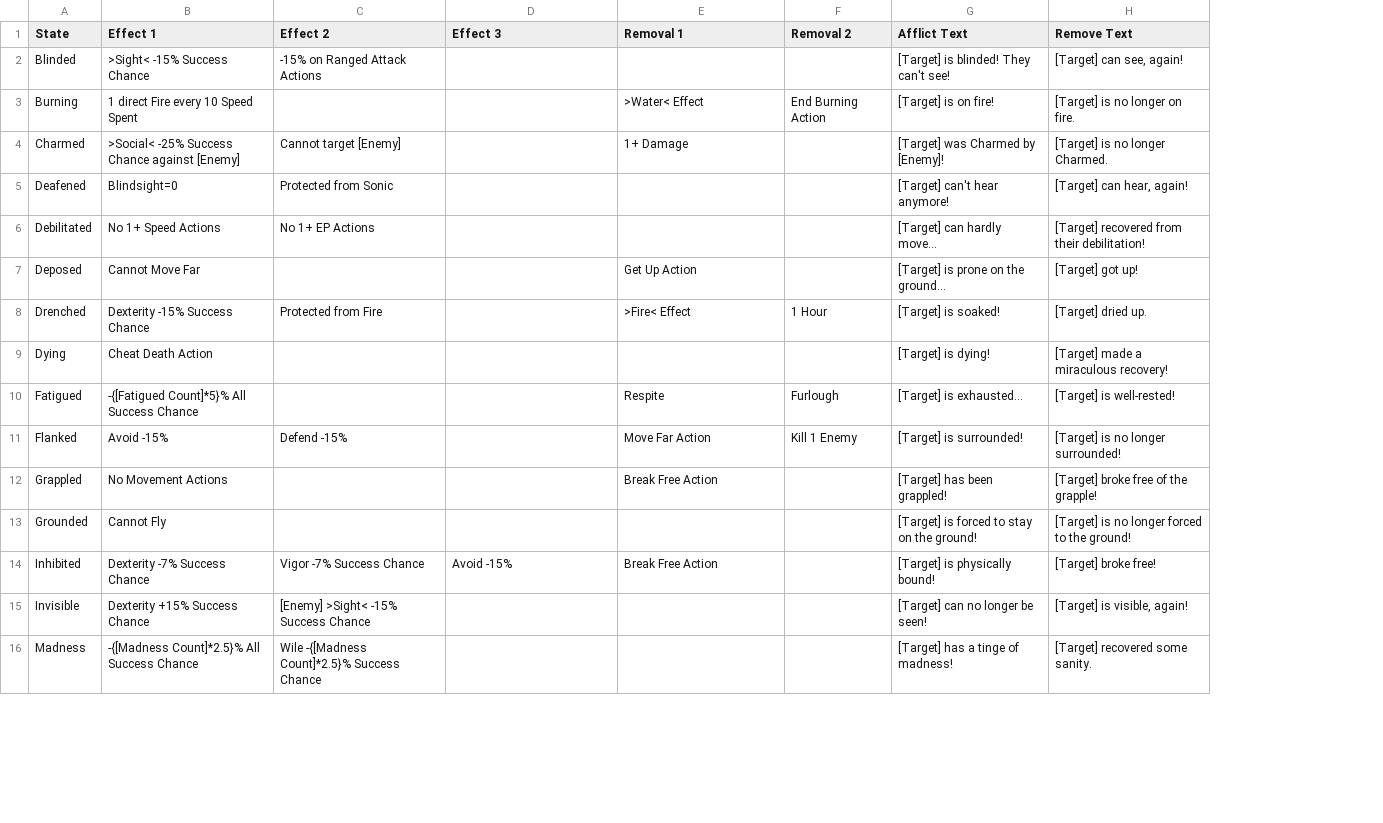
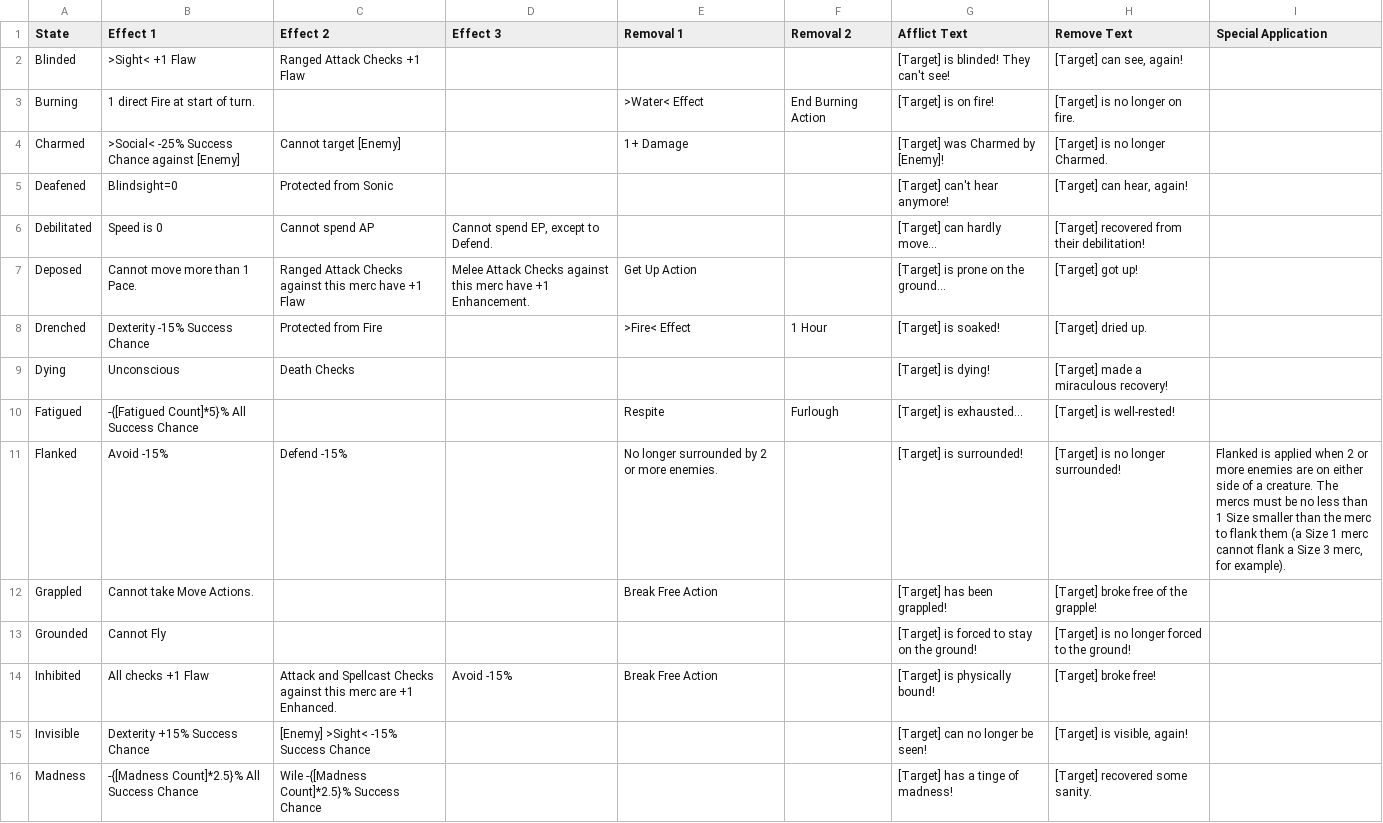
Before and after one commit to TLBainter/Mercday, a TSV file: Godot/mercday/TSVs/States.tsv, drawn as a sheet; only a part is shown; the diff covers the shown part only; the diff names each change by its address in the sheet, - before the commit and + after, or states it on an @@ line.

```diff
--- a/Godot/mercday/TSVs/States.tsv
+++ b/Godot/mercday/TSVs/States.tsv
+column I (Special Application), row 11: Flanked is applied when 2 or more enemies are on either side of a creature. The mercs must be no less than 1 Size smaller than the merc to flank them (a Size 1 merc cannot flank a Size 3 merc, for example).
-B2 (Effect 1): >Sight< -15% Success Chance
+B2 (Effect 1): >Sight< +1 Flaw
-C2 (Effect 2): -15% on Ranged Attack Actions
+C2 (Effect 2): Ranged Attack Checks +1 Flaw
-B3 (Effect 1): 1 direct Fire every 10 Speed Spent
+B3 (Effect 1): 1 direct Fire at start of turn.
-B6 (Effect 1): No 1+ Speed Actions
+B6 (Effect 1): Speed is 0
-C6 (Effect 2): No 1+ EP Actions
+C6 (Effect 2): Cannot spend AP
-D6 (Effect 3): (empty)
+D6 (Effect 3): Cannot spend EP, except to Defend.
-B7 (Effect 1): Cannot Move Far
+B7 (Effect 1): Cannot move more than 1 Pace.
-C7 (Effect 2): (empty)
+C7 (Effect 2): Ranged Attack Checks against this merc have +1 Flaw
-D7 (Effect 3): (empty)
+D7 (Effect 3): Melee Attack Checks against this merc have +1 Enhancement.
-B9 (Effect 1): Cheat Death Action
+B9 (Effect 1): Unconscious
-C9 (Effect 2): (empty)
+C9 (Effect 2): Death Checks
-E11 (Removal 1): Move Far Action
+E11 (Removal 1): No longer surrounded by 2 or more enemies.
-F11 (Removal 2): Kill 1 Enemy
+F11 (Removal 2): (empty)
-B12 (Effect 1): No Movement Actions
+B12 (Effect 1): Cannot take Move Actions.
-B14 (Effect 1): Dexterity -7% Success Chance
+B14 (Effect 1): All checks +1 Flaw
-C14 (Effect 2): Vigor -7% Success Chance
+C14 (Effect 2): Attack and Spellcast Checks against this merc are +1 Enhanced.
```
Also changed, not shown: 2 added rows and 15 edited cells elsewhere in this file, Godot/mercday/TSVs/Actions.tsv, Godot/mercday/TSVs/Stats.tsv, 39 other files.
